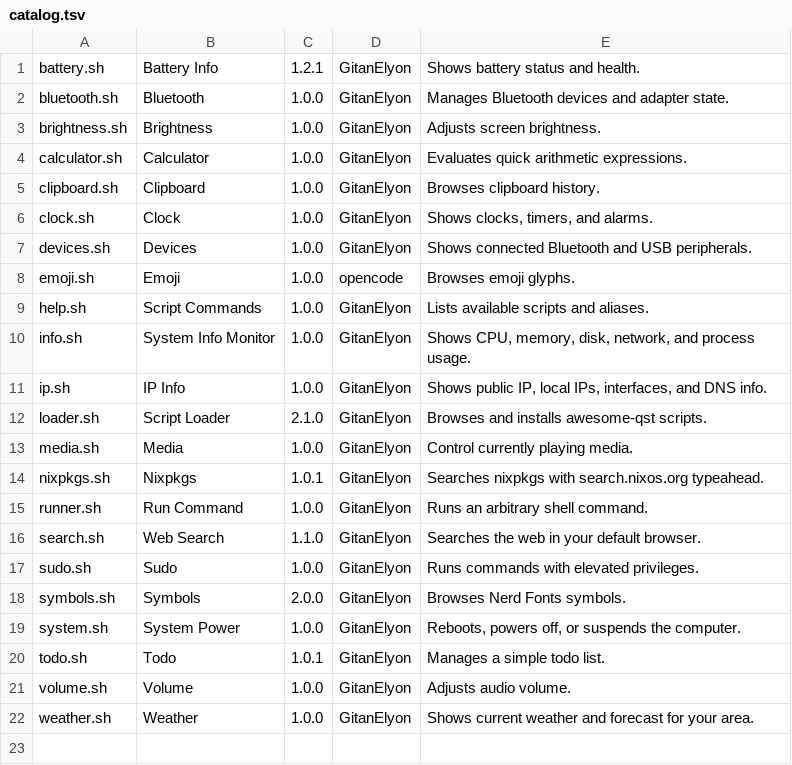
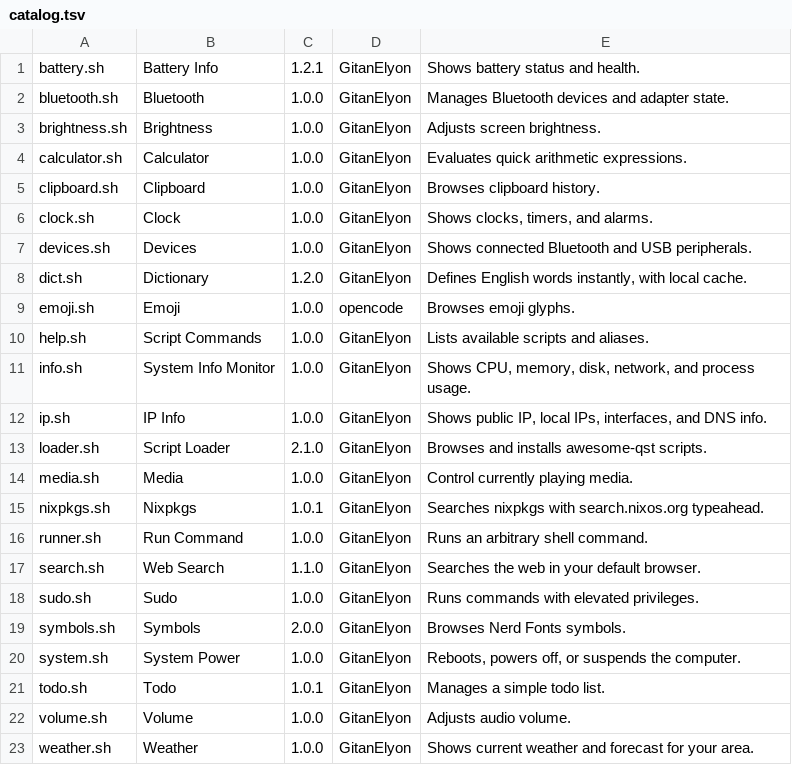
Before and after one commit to GitanElyon/awesome-qst, a TSV file: catalog.tsv, drawn as a sheet; the diff names each change by its address in the sheet, - before the commit and + after, or states it on an @@ line.

Commit message:
feat: dict.sh: quick search the definition of a word

```diff
--- a/catalog.tsv
+++ b/catalog.tsv
+row 8: dict.sh | Dictionary | 1.2.0 | GitanElyon | Defines English words instantly, with local cache.
```
Also changed, not shown: 1 other file.
